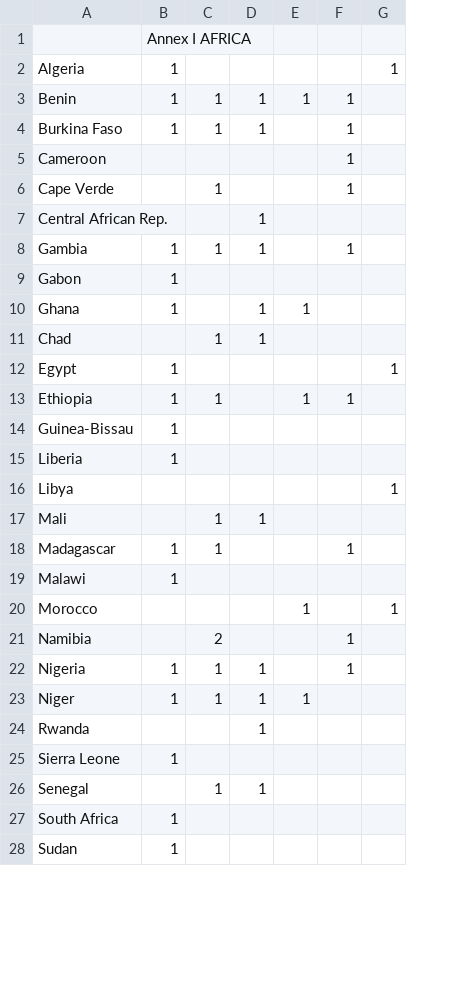
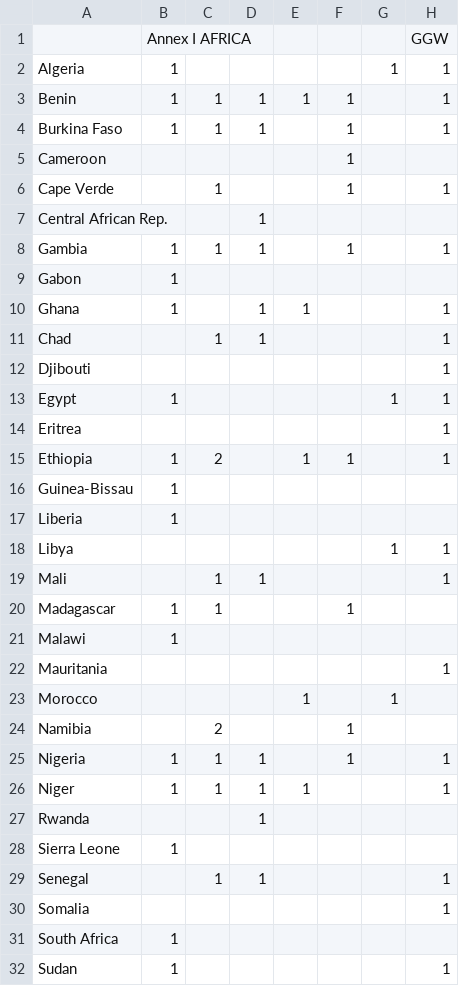
Before and after one commit to unccd/Action_Map, a CSV file: data.csv, drawn as a sheet; only a part is shown; addresses are those after the commit; the diff names each change by its address in the sheet, - before the commit and + after, or states it on an @@ line.

```diff
--- a/data.csv
+++ b/data.csv
+column H, rows 1-11: GGW | 1 | 1 | 1 |  | 1 |  | 1 |  | 1 | 1; row 13: 1; rows 15-19: 1 |  |  | 1 | 1; rows 25-29: 1 | 1 |  |  | 1; row 32: 1
+row 12: Djibouti |  |  |  |  |  |  | 1
+row 14: Eritrea |  |  |  |  |  |  | 1
-C15: 1
+C15: 2
+row 22: Mauritania |  |  |  |  |  |  | 1
+row 30: Somalia |  |  |  |  |  |  | 1
```
Also changed, not shown: 3 other files.
